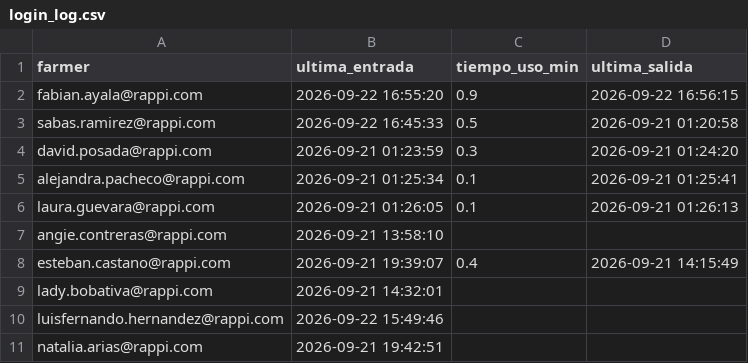
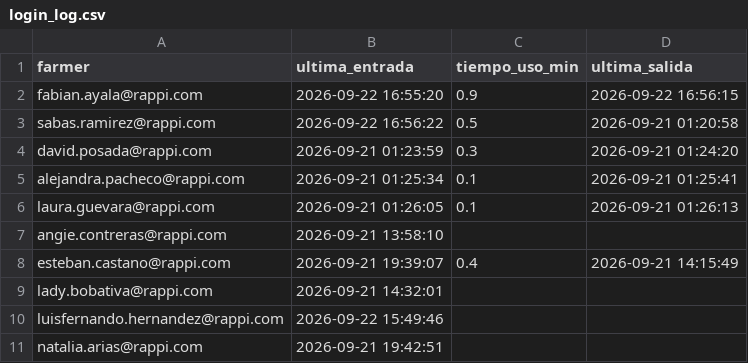
Before and after one commit to sabaschatia-netizen/wingman, a CSV file: data/login_log.csv, drawn as a sheet.

Commit message:
login: sabas.ramirez@rappi.com @ 2026-09-22 16:56:22

```diff
--- a/data/login_log.csv
+++ b/data/login_log.csv
@@ -2,3 +2,3 @@ farmer,ultima_entrada,tiempo_uso_min,ultima_salida
 fabian.ayala@rappi.com,2026-09-22 16:55:20,0.9,2026-09-22 16:56:15
-sabas.ramirez@rappi.com,2026-09-22 16:45:33,0.5,2026-09-21 01:20:58
+sabas.ramirez@rappi.com,2026-09-22 16:56:22,0.5,2026-09-21 01:20:58
 david.posada@rappi.com,2026-09-21 01:23:59,0.3,2026-09-21 01:24:20
```
